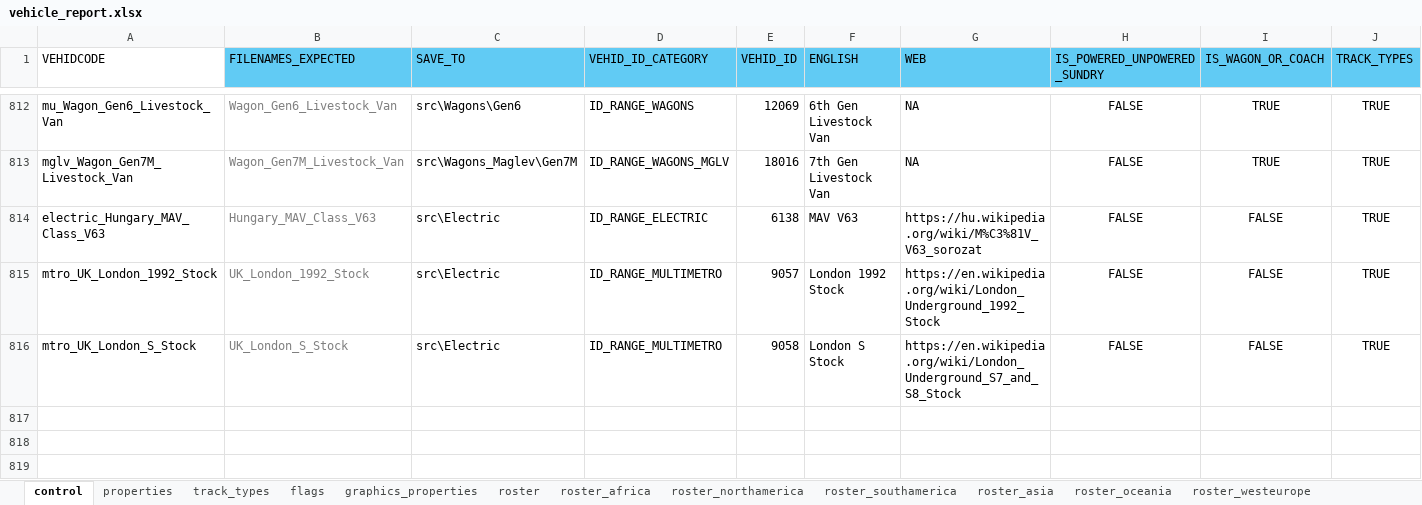
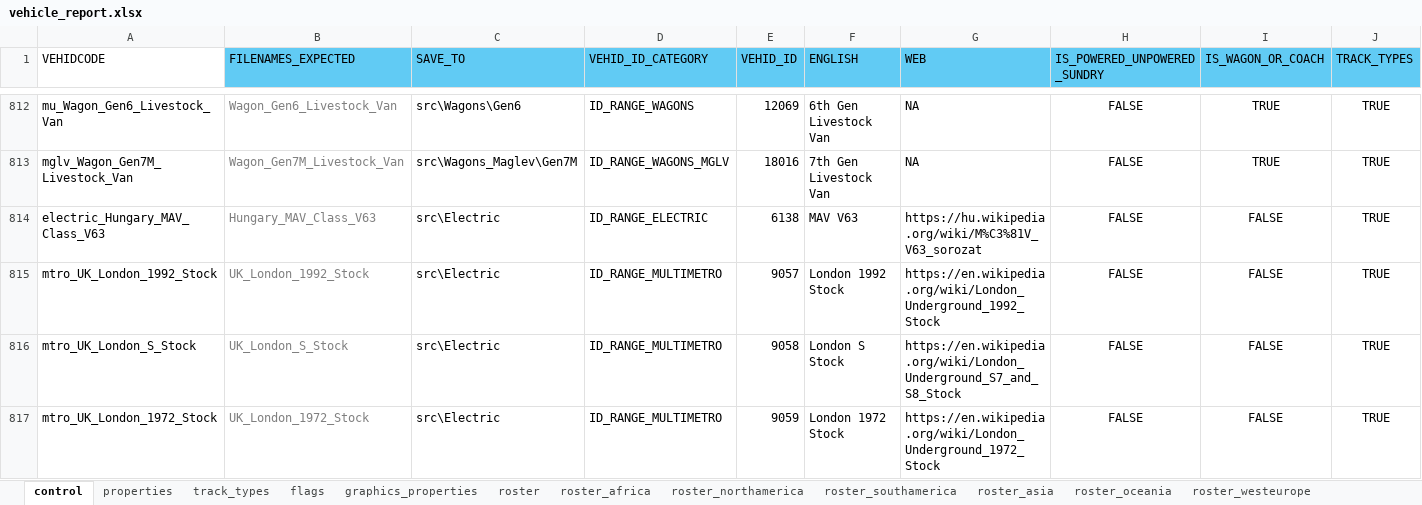
Before and after one commit to nemethviktor/2ccts_revival, an Excel workbook: tools/vehicle_report.xlsx, sheet control, drawn as a sheet; only a part is shown, gaps mark what is left out; values as stored, in another font and other column widths than the file's, no borders; conditional formats and table styles not drawn; rows hold the shown columns only; the diff names each change by its address in the sheet, - before the commit and + after, or states it on an @@ line.

Commit message:
Add LU 1972 Stock

```diff
--- a/tools/vehicle_report.xlsx (sheet control)
+++ b/tools/vehicle_report.xlsx (sheet control)
+row 817: mtro_UK_London_1972_Stock | UK_London_1972_Stock | src\Electric | ID_RANGE_MULTIMETRO | 9059 | London 1972 Stock | https://en.wikipedia.org/wiki/London_Underground_1972_Stock | FALSE | FALSE | TRUE
```
Also changed, not shown: sheet properties, sheet roster, sheet flags, sheet graphics_properties, sheet track_types, 52 other files.
